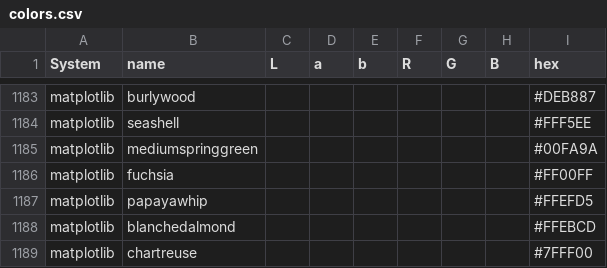
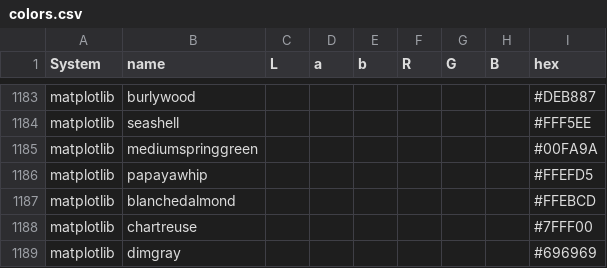
Before and after one commit to goulu/Goulib, a CSV file: Goulib/colors.csv, drawn as a sheet; only a part is shown, gaps mark what is left out; the shorter side is filled out with more unchanged rows.

Commit message:
fuchsia color deleted as it duplicates magenta

```diff
--- a/Goulib/colors.csv
+++ b/Goulib/colors.csv
@@ -1185,3 +1185,2 @@ matplotlib;seashell;;;;;;;#FFF5EE
 matplotlib;mediumspringgreen;;;;;;;#00FA9A
-matplotlib;fuchsia;;;;;;;#FF00FF
 matplotlib;papayawhip;;;;;;;#FFEFD5
```
